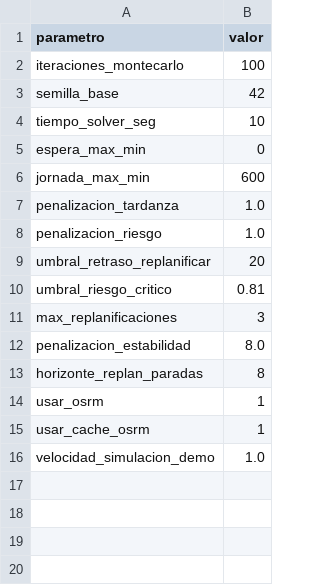
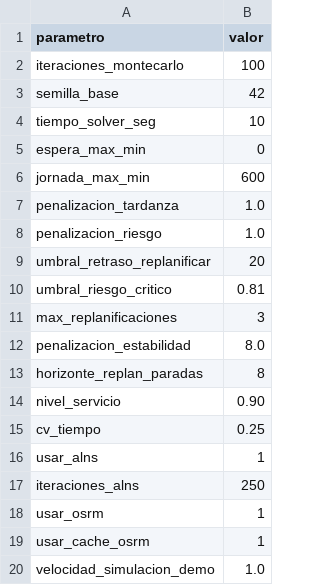
Before and after one commit to dsreategui-code/DSSLOG-STICO, a CSV file: data/plantillas/parametros.csv, drawn as a sheet.

```diff
--- a/data/plantillas/parametros.csv
+++ b/data/plantillas/parametros.csv
@@ -13,2 +13,6 @@ penalizacion_estabilidad,8.0
 horizonte_replan_paradas,8
+nivel_servicio,0.90
+cv_tiempo,0.25
+usar_alns,1
+iteraciones_alns,250
 usar_osrm,1
```
Also changed, not shown: 10 other files.
